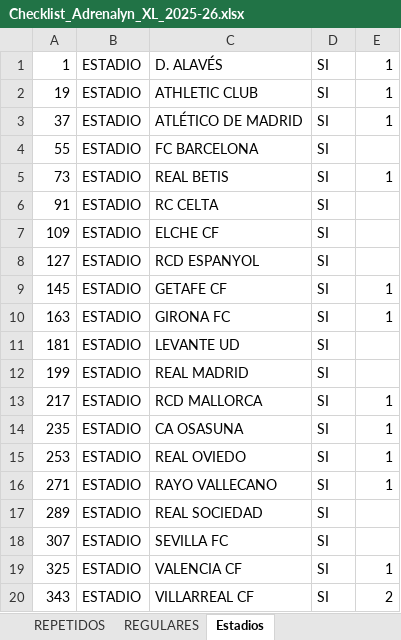
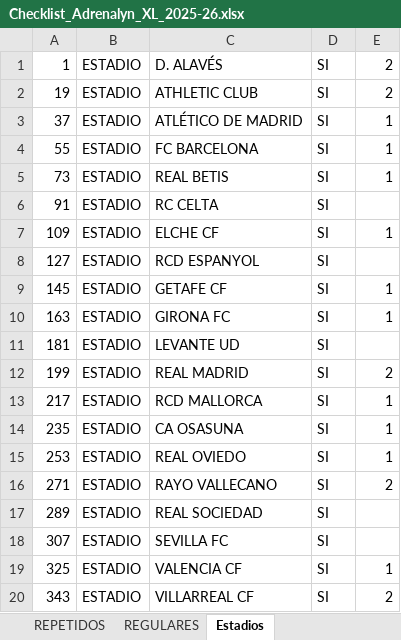
Before and after one commit to pipoptero/adrenalyn-collection, an Excel workbook: Checklist_Adrenalyn_XL_2025-26.xlsx, sheet Estadios, drawn as a sheet; values as stored, in another font and other column widths than the file's, no borders; charts and pictures and conditional formats not drawn; the diff names each change by its address in the sheet, - before the commit and + after, or states it on an @@ line.

```diff
--- a/Checklist_Adrenalyn_XL_2025-26.xlsx (sheet Estadios)
+++ b/Checklist_Adrenalyn_XL_2025-26.xlsx (sheet Estadios)
-E1:E2: 1
+E1:E2: 2
-E4: (empty)
+E4: 1
-E7: (empty)
+E7: 1
-E12: (empty)
+E12: 2
-E16: 1
+E16: 2
```
Also changed, not shown: sheet REPETIDOS, sheet REGULARES, sheet RESUMEN, sheet Super Cracks (442–467), sheet Protas (424–441), sheet Diamantes (397–414), 5 more sheets.
